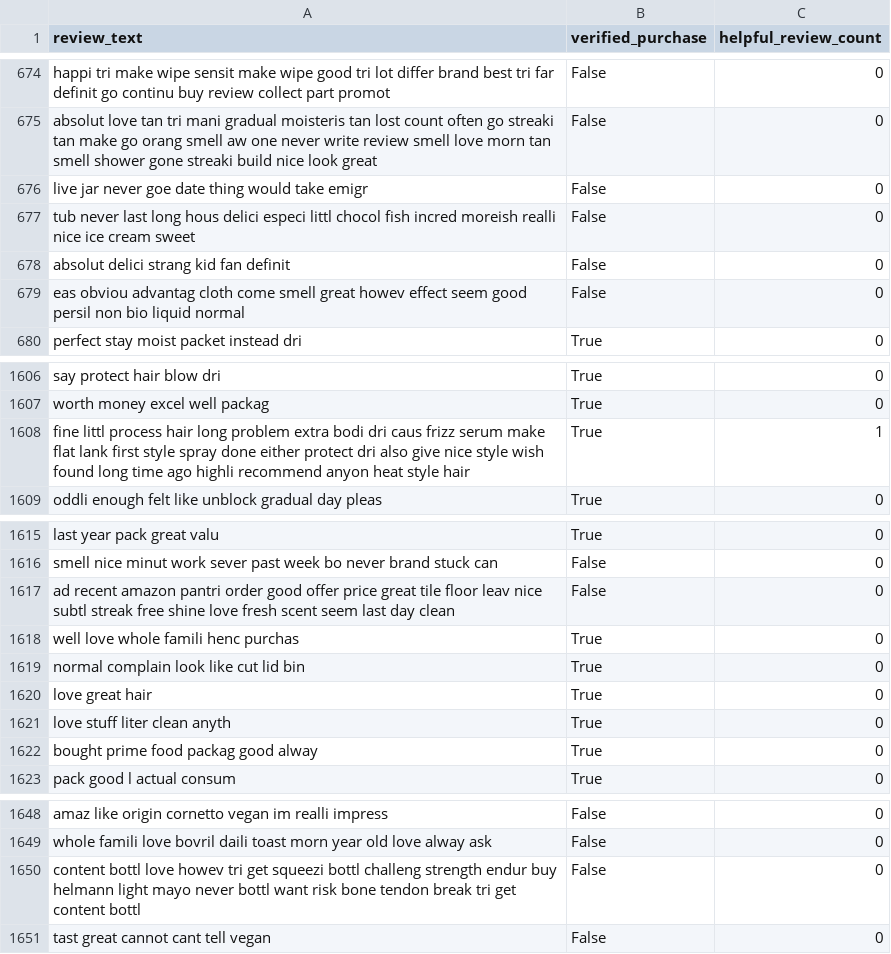
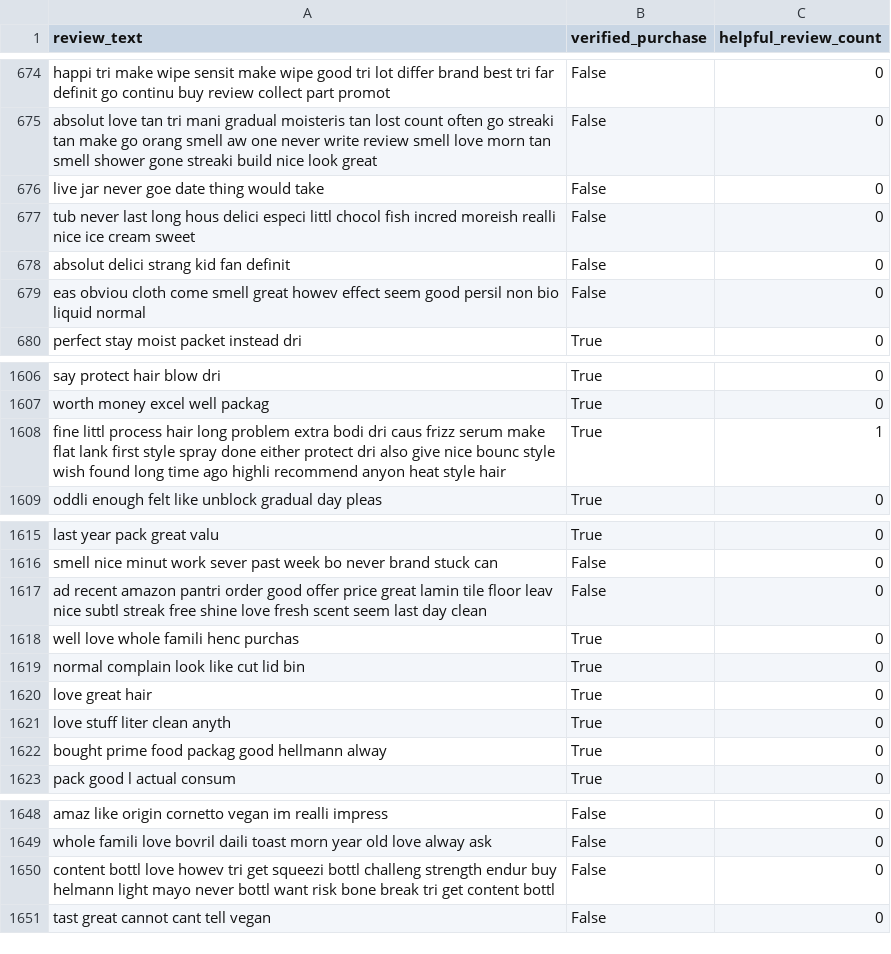
Before and after one commit to ShashankChandgude/Opinion-Spam-Detection-Using-Ensemble-Leaning, a CSV file: data/processed/cleaned_data.csv, drawn as a sheet; only a part is shown, gaps mark what is left out.

```diff
--- a/data/processed/cleaned_data.csv
+++ b/data/processed/cleaned_data.csv
@@ -675,6 +675,6 @@ happi tri make wipe sensit make wipe good tri lot differ brand best tri far defi
 absolut love tan tri mani gradual moisteris tan lost count often go streaki tan make go orang smell aw one never write review smell love morn tan smell shower gone streaki build nice look great,False,0
-live jar never goe date thing would take emigr,False,0
+live jar never goe date thing would take,False,0
 tub never last long hous delici especi littl chocol fish incred moreish realli nice ice cream sweet,False,0
 absolut delici strang kid fan definit,False,0
-eas obviou advantag cloth come smell great howev effect seem good persil non bio liquid normal,False,0
+eas obviou cloth come smell great howev effect seem good persil non bio liquid normal,False,0
 perfect stay moist packet instead dri,True,0
@@ -1607,3 +1607,3 @@ say protect hair blow dri,True,0
 worth money excel well packag,True,0
-fine littl process hair long problem extra bodi dri caus frizz serum make flat lank first style spray done either protect dri also give nice style wish found long time ago highli recommend anyon heat style hair,True,1
+fine littl process hair long problem extra bodi dri caus frizz serum make flat lank first style spray done either protect dri also give nice bounc style wish found long time ago highli recommend anyon heat style hair,True,1
 oddli enough felt like unblock gradual day pleas,True,0
@@ -1616,3 +1616,3 @@ last year pack great valu,True,0
 smell nice minut work sever past week bo never brand stuck can,False,0
-ad recent amazon pantri order good offer price great tile floor leav nice subtl streak free shine love fresh scent seem last day clean,False,0
+ad recent amazon pantri order good offer price great lamin tile floor leav nice subtl streak free shine love fresh scent seem last day clean,False,0
 well love whole famili henc purchas,True,0
@@ -1621,3 +1621,3 @@ love great hair,True,0
 love stuff liter clean anyth,True,0
-bought prime food packag good alway,True,0
+bought prime food packag good hellmann alway,True,0
 pack good l actual consum,True,0
@@ -1649,3 +1649,3 @@ amaz like origin cornetto vegan im realli impress,False,0
 whole famili love bovril daili toast morn year old love alway ask,False,0
-content bottl love howev tri get squeezi bottl challeng strength endur buy helmann light mayo never bottl want risk bone tendon break tri get content bottl,False,0
+content bottl love howev tri get squeezi bottl challeng strength endur buy helmann light mayo never bottl want risk bone break tri get content bottl,False,0
 tast great cannot cant tell vegan,False,0
```
Also changed, not shown: 40 other files.
